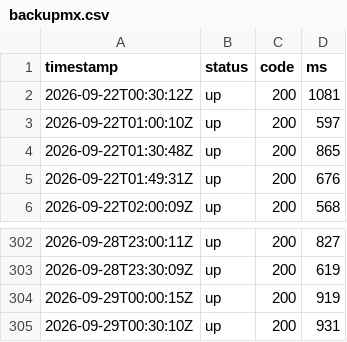
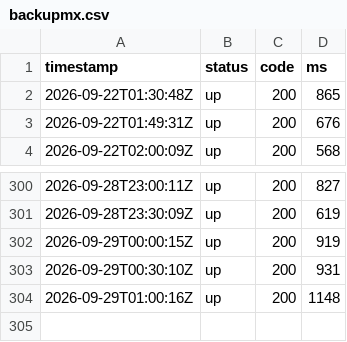
Before and after one commit to sysmike/status-page, a CSV file: history/raw/backupmx.csv, drawn as a sheet; only a part is shown, gaps mark what is left out; removed rows and columns are numbered as before the commit, all else as after; the diff names each change by its address in the sheet, - before the commit and + after, or states it on an @@ line.

```diff
--- a/history/raw/backupmx.csv
+++ b/history/raw/backupmx.csv
-row 2: 2026-09-22T00:30:12Z | up | 200 | 1081
-row 3: 2026-09-22T01:00:10Z | up | 200 | 597
+row 304: 2026-09-29T01:00:16Z | up | 200 | 1148
```
Also changed, not shown: history/raw/blog.csv, history/raw/mail.csv, 16 other files.
